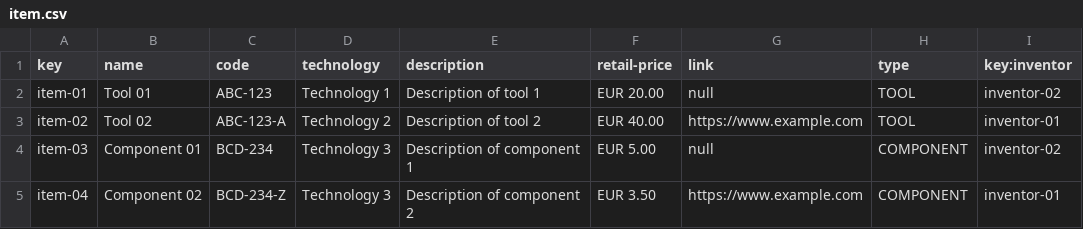
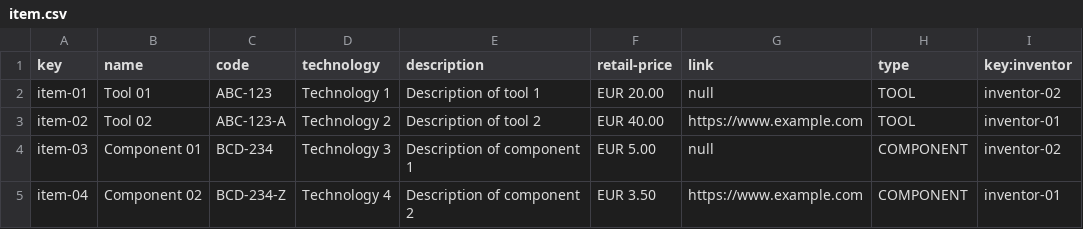
Before and after one commit to marinaramirofde/Acme-Toolkits, a CSV file: src/main/webapp/WEB-INF/resources/sample-data/item.csv, drawn as a sheet.

```diff
--- a/src/main/webapp/WEB-INF/resources/sample-data/item.csv
+++ b/src/main/webapp/WEB-INF/resources/sample-data/item.csv
@@ -4,2 +4,2 @@ item-02,Tool 02,ABC-123-A,Technology 2,Description of tool 2,"EUR 40.00",https:/
 item-03,Component 01,BCD-234,Technology 3,Description of component 1,"EUR 5.00",null,COMPONENT,inventor-02
-item-04,Component 02,BCD-234-Z,Technology 3,Description of component 2,"EUR 3.50",https://www.example.com,COMPONENT,inventor-01
+item-04,Component 02,BCD-234-Z,Technology 4,Description of component 2,"EUR 3.50",https://www.example.com,COMPONENT,inventor-01
```
Also changed, not shown: 47 other files.
